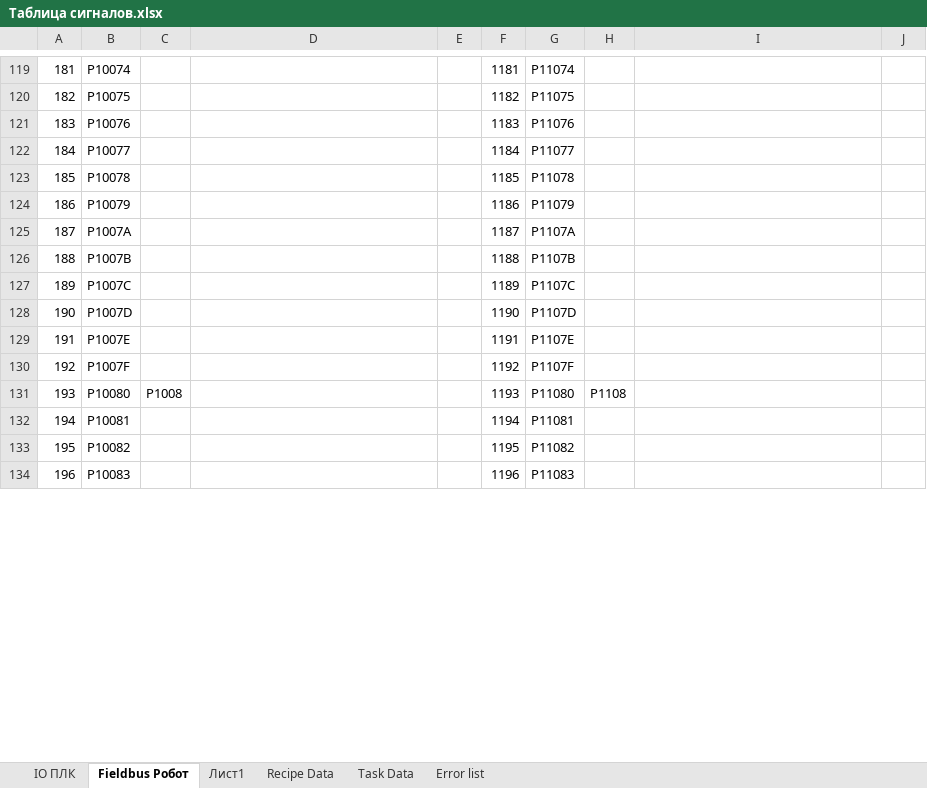
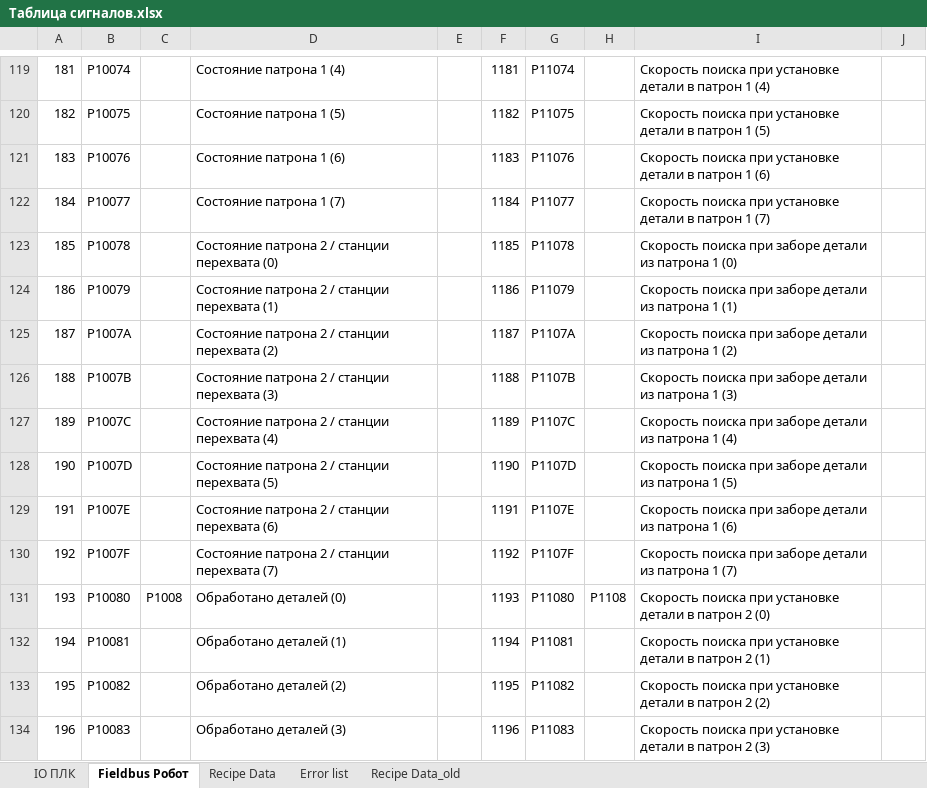
Before and after one commit to dm-bogachev/SW002-LoadWizardPro_v2, an Excel workbook: Таблица сигналов.xlsx, sheet Fieldbus Робот, drawn as a sheet; only a part is shown, gaps mark what is left out; values as stored, in another font and other column widths than the file's, no cell formats; table styles not drawn; the diff covers the shown part only; the diff names each change by its address in the sheet, - before the commit and + after, or states it on an @@ line.

```diff
--- a/Таблица сигналов.xlsx (sheet Fieldbus Робот)
+++ b/Таблица сигналов.xlsx (sheet Fieldbus Робот)
-sheet tab: Лист1
-sheet tab: Task Data
+sheet tab: Recipe Data_old
-D119: (empty)
+D119: Состояние патрона 1 (4)
-I119: (empty)
+I119: Скорость поиска при установке детали в патрон 1 (4)
-D120: (empty)
+D120: Состояние патрона 1 (5)
-I120: (empty)
+I120: Скорость поиска при установке детали в патрон 1 (5)
-D121: (empty)
+D121: Состояние патрона 1 (6)
-I121: (empty)
+I121: Скорость поиска при установке детали в патрон 1 (6)
-D122: (empty)
+D122: Состояние патрона 1 (7)
-I122: (empty)
+I122: Скорость поиска при установке детали в патрон 1 (7)
-D123: (empty)
+D123: Состояние патрона 2 / станции перехвата (0)
-I123: (empty)
+I123: Скорость поиска при заборе детали из патрона 1 (0)
-D124: (empty)
+D124: Состояние патрона 2 / станции перехвата (1)
-I124: (empty)
+I124: Скорость поиска при заборе детали из патрона 1 (1)
-D125: (empty)
+D125: Состояние патрона 2 / станции перехвата (2)
-I125: (empty)
+I125: Скорость поиска при заборе детали из патрона 1 (2)
-D126: (empty)
+D126: Состояние патрона 2 / станции перехвата (3)
-I126: (empty)
+I126: Скорость поиска при заборе детали из патрона 1 (3)
-D127: (empty)
+D127: Состояние патрона 2 / станции перехвата (4)
-I127: (empty)
+I127: Скорость поиска при заборе детали из патрона 1 (4)
-D128: (empty)
+D128: Состояние патрона 2 / станции перехвата (5)
-I128: (empty)
+I128: Скорость поиска при заборе детали из патрона 1 (5)
-D129: (empty)
+D129: Состояние патрона 2 / станции перехвата (6)
-I129: (empty)
+I129: Скорость поиска при заборе детали из патрона 1 (6)
-D130: (empty)
+D130: Состояние патрона 2 / станции перехвата (7)
-I130: (empty)
+I130: Скорость поиска при заборе детали из патрона 1 (7)
-D131: (empty)
+D131: Обработано деталей (0)
-I131: (empty)
+I131: Скорость поиска при установке детали в патрон 2 (0)
-D132: (empty)
+D132: Обработано деталей (1)
-I132: (empty)
+I132: Скорость поиска при установке детали в патрон 2 (1)
-D133: (empty)
+D133: Обработано деталей (2)
-I133: (empty)
+I133: Скорость поиска при установке детали в патрон 2 (2)
-D134: (empty)
+D134: Обработано деталей (3)
-I134: (empty)
+I134: Скорость поиска при установке детали в патрон 2 (3)
```
Also changed, not shown: 418 edited cells elsewhere in this sheet, sheet Recipe Data, cell formats, 9 other files.
